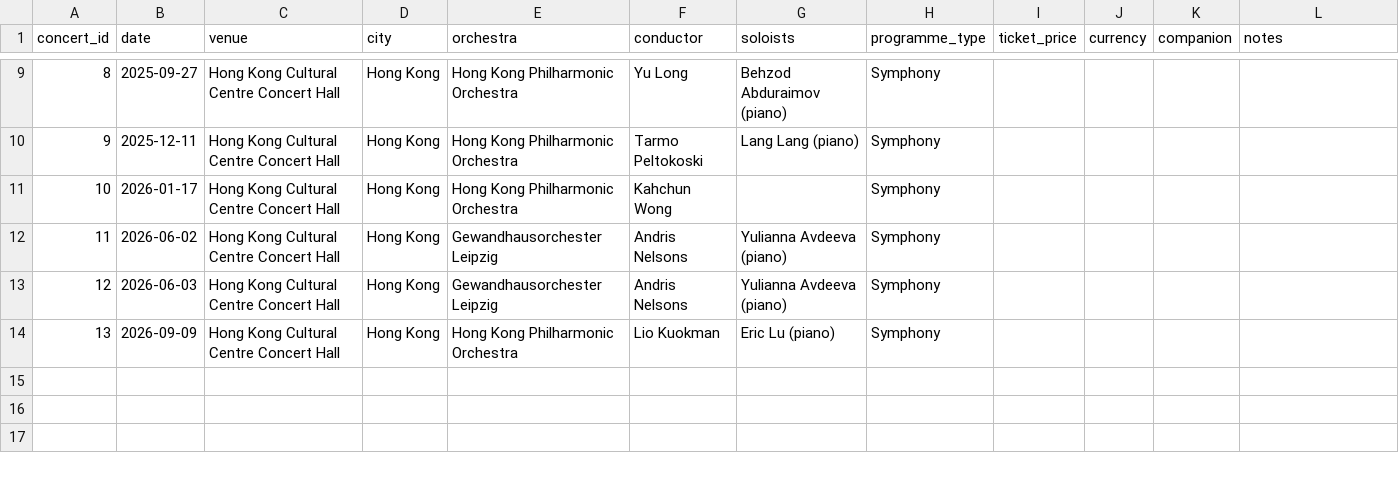
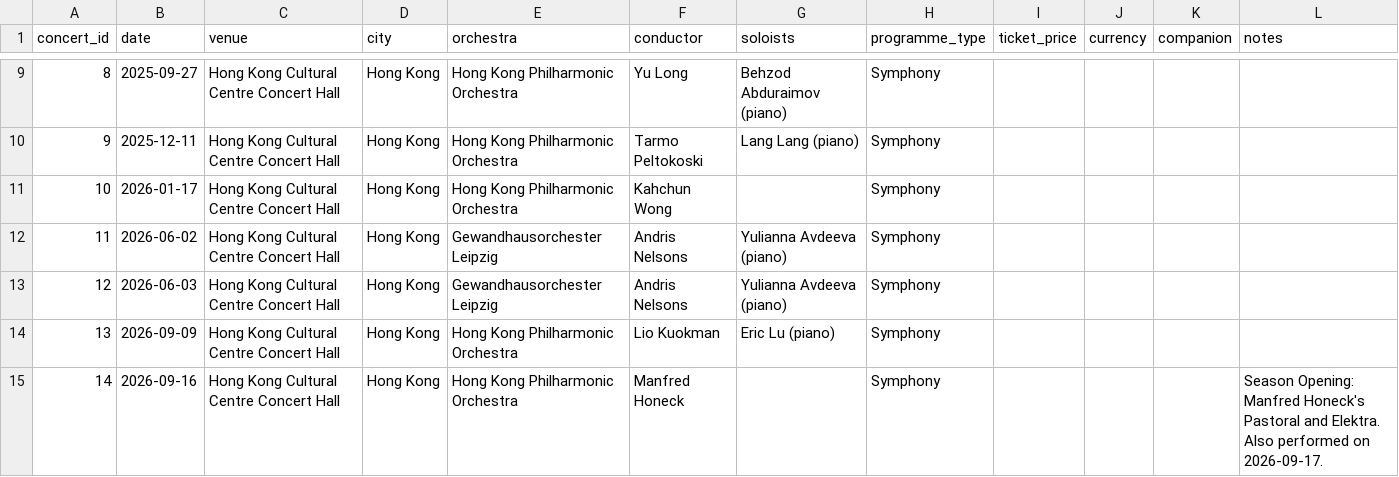
Before and after one commit to lyzy/concert-log, a CSV file: data/concerts.csv, drawn as a sheet; only a part is shown, gaps mark what is left out; the diff names each change by its address in the sheet, - before the commit and + after, or states it on an @@ line.

```diff
--- a/data/concerts.csv
+++ b/data/concerts.csv
+row 15: 14 | 2026-09-16 | Hong Kong Cultural Centre Concert Hall | Hong Kong | Hong Kong Philharmonic Orchestra | Manfred Honeck |  | Symphony |  |  |  | Season Opening: Manfred Honeck's Pastoral and Elektra. Also performed on 2026-09-17.
```
Also changed, not shown: data/programmes.csv, 1 other file.
